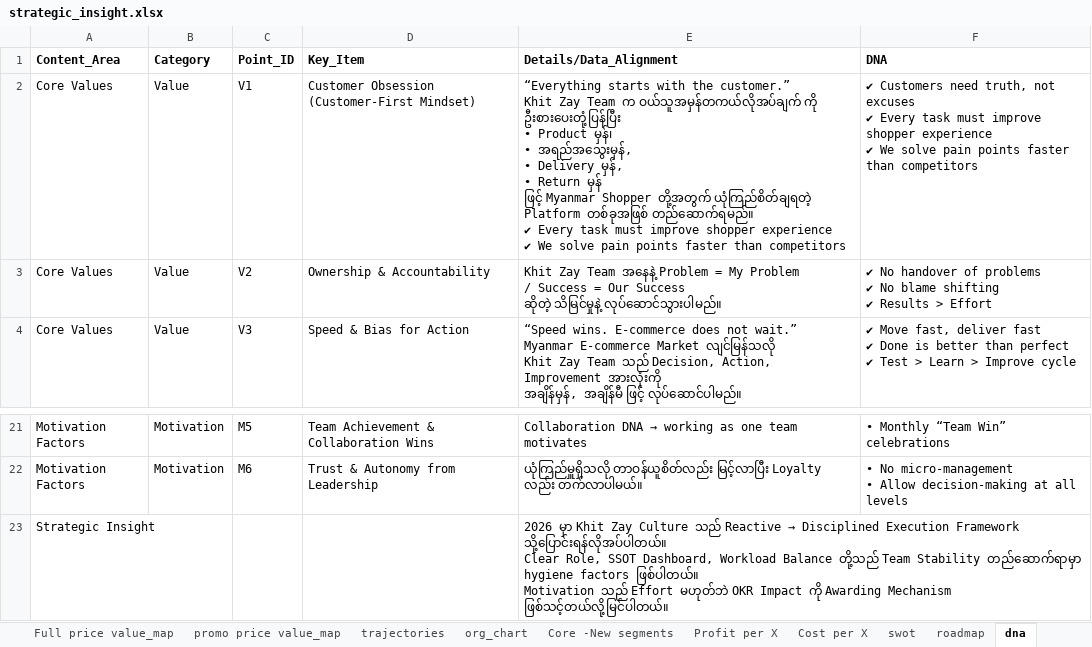
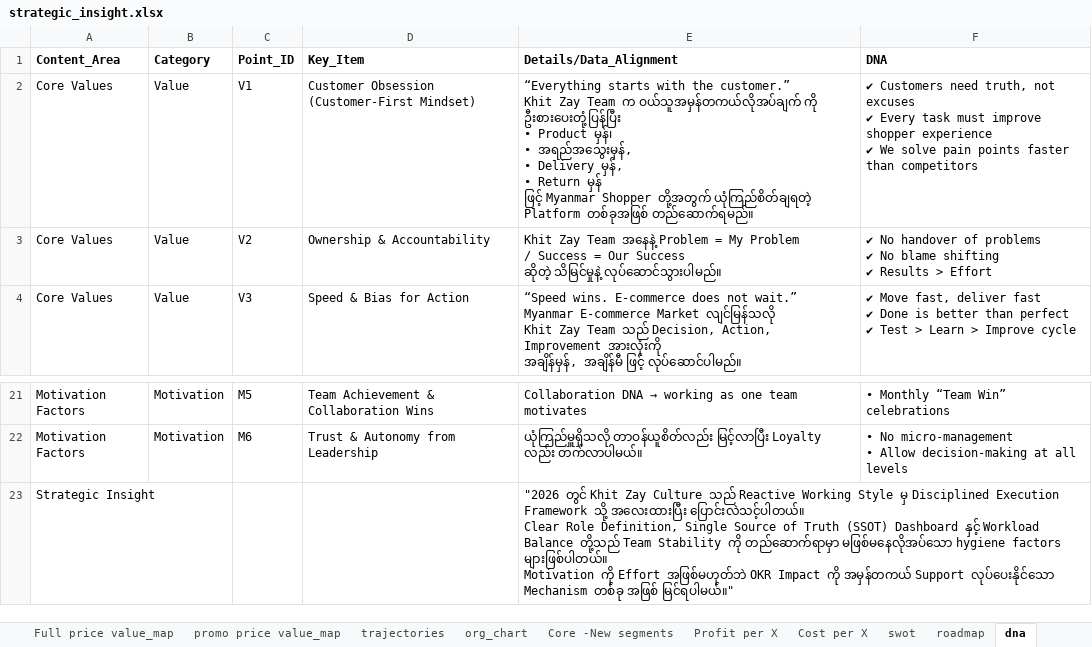
Before and after one commit to tobecontinue-hub/KZ-strategic, an Excel workbook: dashboard_app_from_excel/strategic_insight.xlsx, sheet dna, drawn as a sheet; only a part is shown, gaps mark what is left out; values as stored, in another font and other column widths than the file's, no borders; ↵ is a line break in a cell; the diff names each change by its address in the sheet, - before the commit and + after, or states it on an @@ line.

```diff
--- a/dashboard_app_from_excel/strategic_insight.xlsx (sheet dna)
+++ b/dashboard_app_from_excel/strategic_insight.xlsx (sheet dna)
-E2 (Details/Data_Alignment): …တစ်ခုအဖြစ် တည်ဆောက်ရမည်။ ↵ ✔ Every task must improve shopper experience ↵ ✔ We solve pain points faster than competitors
+E2 (Details/Data_Alignment): …တစ်ခုအဖြစ် တည်ဆောက်ရမည်။
@@ E23 (Details/Data_Alignment): 2026 မှာ Khit Zay Culture သည် Reactive → Disciplined Execution Framework သို့ပြောင်းရန်လိုအပ်ပါတယ်။ ↵ Clear Role, SSOT Dashboard, Workload Balance တို့သည် Team Stability တည်ဆောက်ရာမှာ hygiene factors ဖြစ်ပါတယ်။ ↵ Motivation သည် Effort မဟုတ်ဘဲ OKR Impact ကို Awarding Mechanism ဖြစ်သင့်တယ်လို့မြင်ပါတယ်။ → "2026 တွင် Khit Zay Culture သည် Reactive Working Style မှ Disciplined Execution Framework သို့ အလေးထားပြီး ပြောင်းလဲသင့်ပါတယ်။ ↵ Clear Role Definition, Single Source of Truth (SSOT) Dashboard နှင့် Workload Balance တို့သည် Team Stability ကို တည်ဆောက်ရာမှာ မဖြစ်မနေလိုအပ်သော hygiene factors များဖြစ်ပါတယ်။ ↵ Motivation ကို Effort အဖြစ်မဟုတ်ဘဲ OKR Impact ကို အမှန်တကယ် Support လုပ်ပေးနိုင်သော Mechanism တစ်ခု အဖြစ် မြင်ရပါမယ်။" @@
```
Also changed, not shown: sheet 2026 Strategy plan, sheet Retail_Swift_Online, sheet brand_promise, sheet operation_health, sheet P&L, 1 other file.
